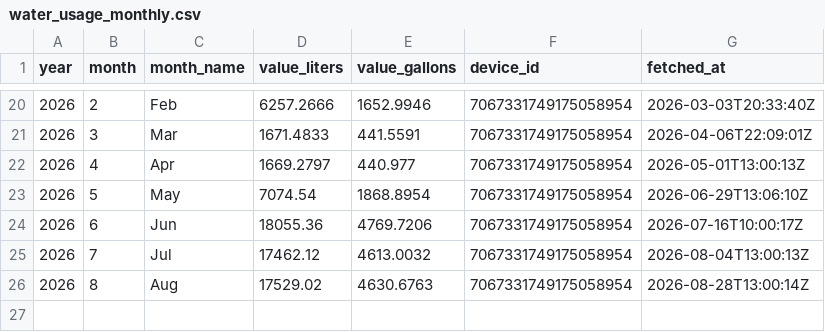
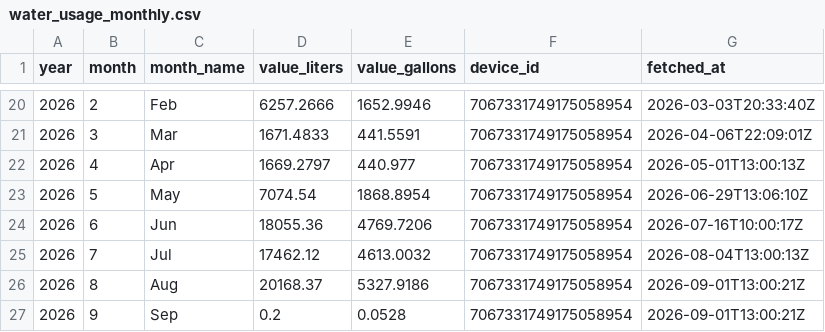
Before and after one commit to sugarsmax/water-flume, a CSV file: water_usage_monthly.csv, drawn as a sheet; only a part is shown, gaps mark what is left out.

```diff
--- a/water_usage_monthly.csv
+++ b/water_usage_monthly.csv
@@ -25,2 +25,3 @@ year,month,month_name,value_liters,value_gallons,device_id,fetched_at
 2026,7,Jul,17462.12,4613.0032,7067331749175058954,2026-08-04T13:00:13Z
-2026,8,Aug,17529.02,4630.6763,7067331749175058954,2026-08-28T13:00:14Z
+2026,8,Aug,20168.37,5327.9186,7067331749175058954,2026-09-01T13:00:21Z
+2026,9,Sep,0.2,0.0528,7067331749175058954,2026-09-01T13:00:21Z
```
Also changed, not shown: water_usage.csv, 1 other file.
